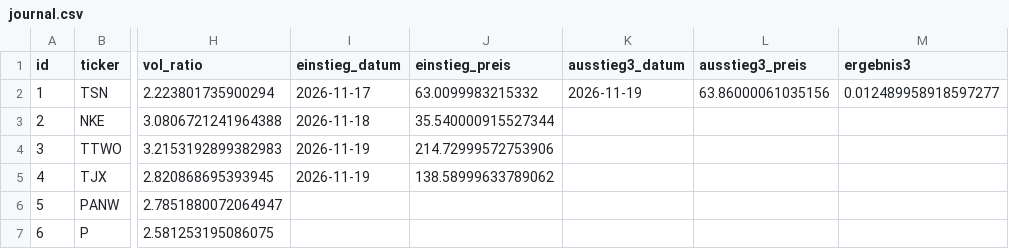
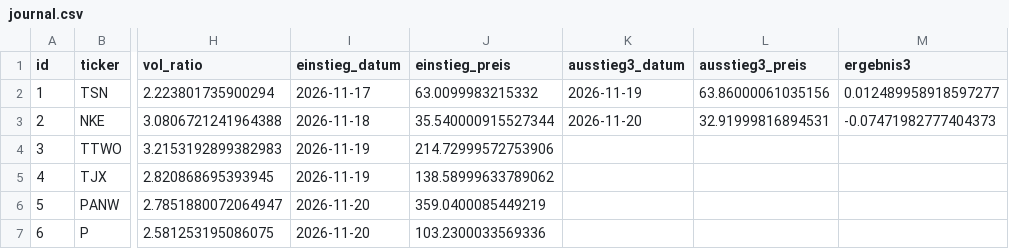
Before and after one commit to lk2702/tradespot, a CSV file: data/journal.csv, drawn as a sheet; only a part is shown, gaps mark what is left out; the diff names each change by its address in the sheet, - before the commit and + after, or states it on an @@ line.

```diff
--- a/data/journal.csv
+++ b/data/journal.csv
-K3 (ausstieg3_datum): (empty)
+K3 (ausstieg3_datum): 2026-11-20
-L3 (ausstieg3_preis): (empty)
+L3 (ausstieg3_preis): 32.91999816894531
-M3 (ergebnis3): (empty)
+M3 (ergebnis3): -0.07471982777404373
-I6:I7 (einstieg_datum): (empty)
+I6:I7 (einstieg_datum): 2026-11-20
-J6 (einstieg_preis): (empty)
+J6 (einstieg_preis): 359.0400085449219
-J7 (einstieg_preis): (empty)
+J7 (einstieg_preis): 103.2300033569336
```
Also changed, not shown: data/backtest.csv, 2 other files.
